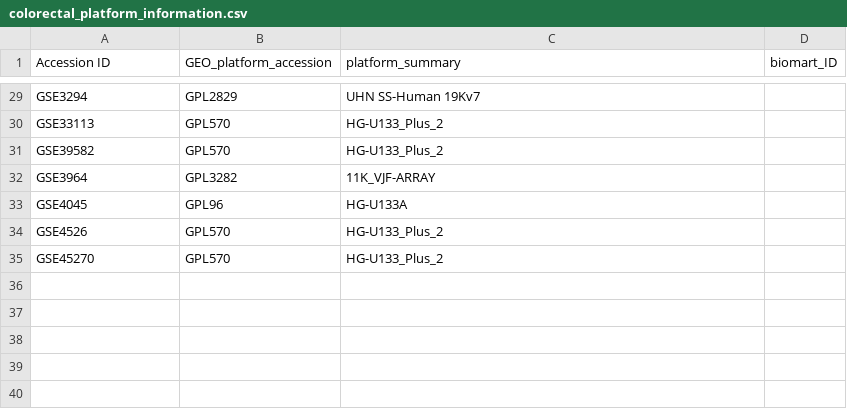
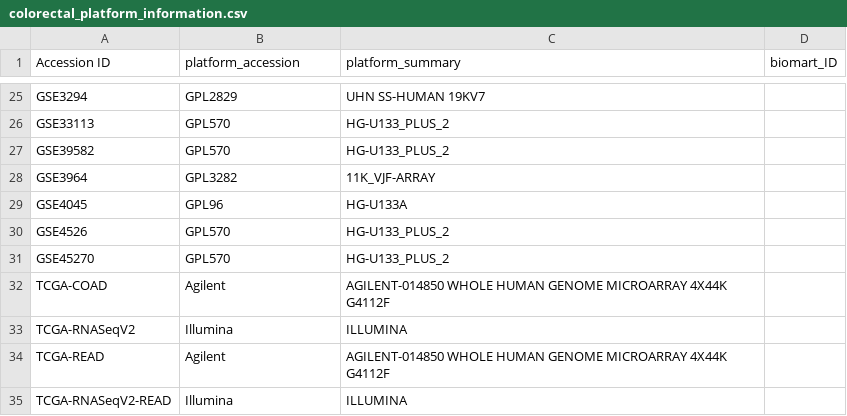
Before and after one commit to biobakery/curatedcrcdata, a CSV file: etc/colorectal_platform_information.csv, drawn as a sheet; only a part is shown, gaps mark what is left out; addresses are those after the commit; the diff covers the shown part only; the diff names each change by its address in the sheet, - before the commit and + after, or states it on an @@ line.

```diff
--- a/etc/colorectal_platform_information.csv
+++ b/etc/colorectal_platform_information.csv
-B1: GEO_platform_accession
+B1: platform_accession
-C25 (platform_summary): UHN SS-Human 19Kv7
+C25 (platform_summary): UHN SS-HUMAN 19KV7
-C26:C27 (platform_summary): HG-U133_Plus_2
+C26:C27 (platform_summary): HG-U133_PLUS_2
-C30:C31 (platform_summary): HG-U133_Plus_2
+C30:C31 (platform_summary): HG-U133_PLUS_2
+row 32: TCGA-COAD | Agilent | AGILENT-014850 WHOLE HUMAN GENOME MICROARRAY 4X44K G4112F
+row 33: TCGA-RNASeqV2 | Illumina | ILLUMINA
+row 34: TCGA-READ | Agilent | AGILENT-014850 WHOLE HUMAN GENOME MICROARRAY 4X44K G4112F
+row 35: TCGA-RNASeqV2-READ | Illumina | ILLUMINA
```
Also changed, not shown: 4 removed rows and 22 edited cells elsewhere in this file, 1 other file.
